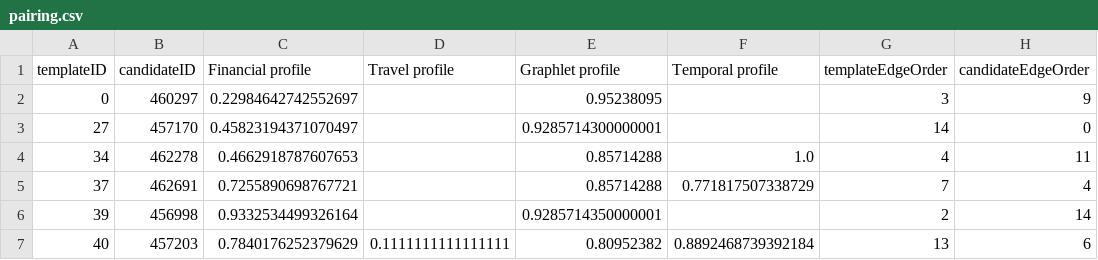
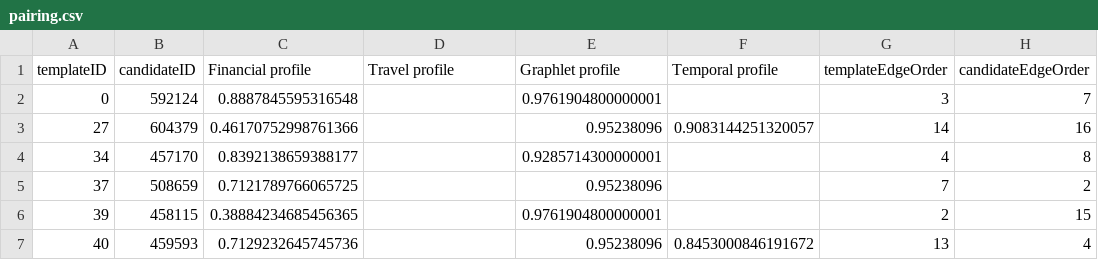
Before and after one commit to graphletmatchmaker/graphletmatchmaker.github.io, a CSV file: AVIZ-Tovanich-MC1/person-pairing-view/data/Q2-GreedyGraphletSeed3/pairing.csv, drawn as a sheet; only a part is shown; the diff covers the shown part only.

```diff
--- a/AVIZ-Tovanich-MC1/person-pairing-view/data/Q2-GreedyGraphletSeed3/pairing.csv
+++ b/AVIZ-Tovanich-MC1/person-pairing-view/data/Q2-GreedyGraphletSeed3/pairing.csv
@@ -1,7 +1,7 @@
 templateID,candidateID,Financial profile,Travel profile,Graphlet profile,Temporal profile,templateEdgeOrder,candidateEdgeOrder
-0,460297,0.22984642742552697,,0.95238095,,3,9
-27,457170,0.45823194371070497,,0.9285714300000001,,14,0
-34,462278,0.4662918787607653,,0.85714288,1.0,4,11
-37,462691,0.7255890698767721,,0.85714288,0.771817507338729,7,4
-39,456998,0.9332534499326164,,0.9285714350000001,,2,14
-40,457203,0.7840176252379629,0.1111111111111111,0.80952382,0.8892468739392184,13,6
+0,592124,0.8887845595316548,,0.9761904800000001,,3,7
+27,604379,0.46170752998761366,,0.95238096,0.9083144251320057,14,16
+34,457170,0.8392138659388177,,0.9285714300000001,,4,8
+37,508659,0.7121789766065725,,0.95238096,,7,2
+39,458115,0.38884234685456365,,0.9761904800000001,,2,15
+40,459593,0.7129232645745736,,0.95238096,0.8453000846191672,13,4
```
Also changed, not shown: 39 edited cells elsewhere in this file, AVIZ-Tovanich-MC1/person-pairing-view/data/Q2-GreedyGraphletSeed1/candidate_nodes.csv, AVIZ-Tovanich-MC1/person-pairing-view/data/Q2-GreedyGraphletSeed1/pairing.csv, 5 other files.
